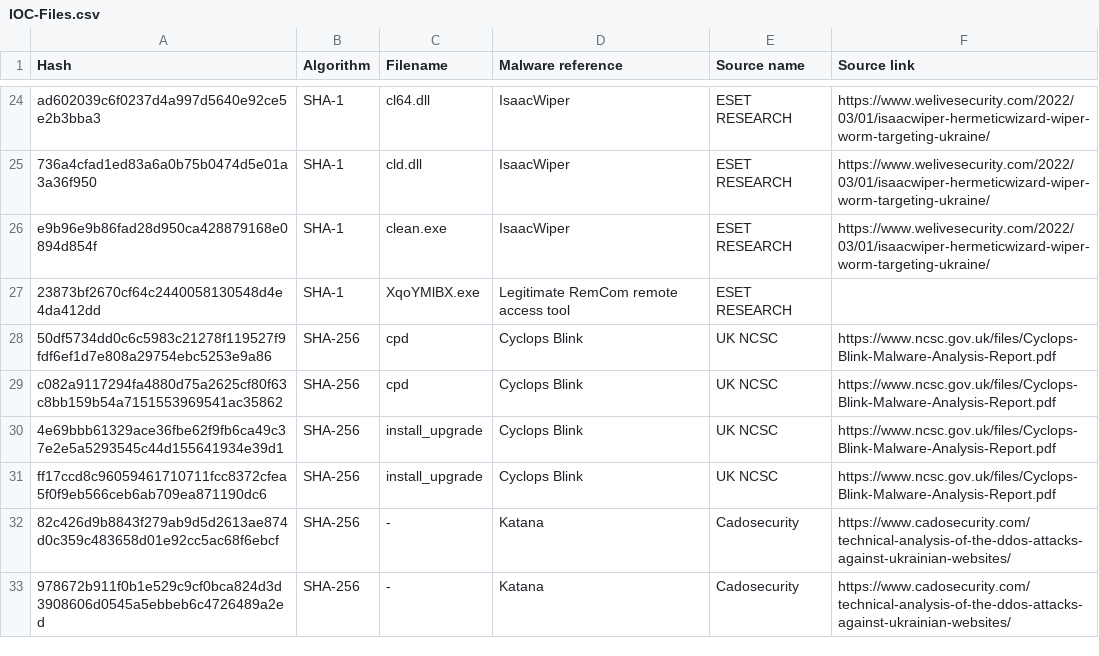
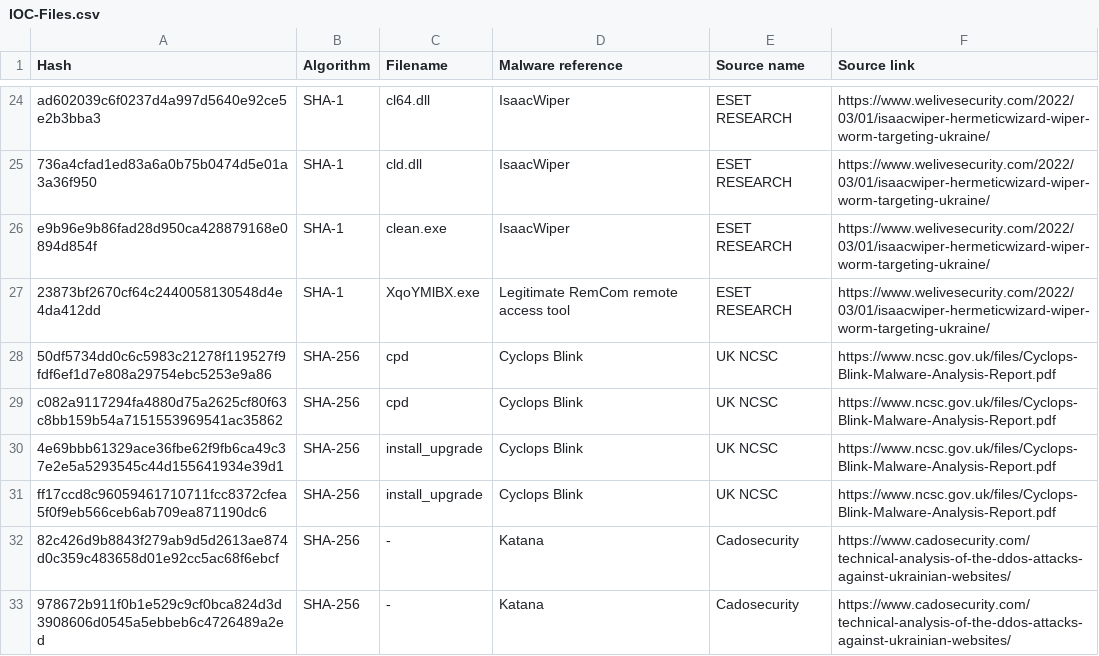
Before and after one commit to CERT-W/Ukraine-Russia-Operational-Synthesis, a CSV file: IOC/IOC-Files.csv, drawn as a sheet; only a part is shown, gaps mark what is left out.

Commit message:
Update IOC-Files.csv

```diff
--- a/IOC/IOC-Files.csv
+++ b/IOC/IOC-Files.csv
@@ -26,3 +26,3 @@ ad602039c6f0237d4a997d5640e92ce5e2b3bba3,SHA-1,cl64.dll,IsaacWiper,ESET RESEARCH
 e9b96e9b86fad28d950ca428879168e0894d854f,SHA-1,clean.exe,IsaacWiper,ESET RESEARCH,https://www.welivesecurity.com/2022/03/01/isaacwiper-hermeticwizard-wiper-worm-targeting-ukraine/
-23873bf2670cf64c2440058130548d4e4da412dd,SHA-1,XqoYMlBX.exe,Legitimate RemCom remote access tool,ESET RESEARCH,
+23873bf2670cf64c2440058130548d4e4da412dd,SHA-1,XqoYMlBX.exe,Legitimate RemCom remote access tool,ESET RESEARCH,https://www.welivesecurity.com/2022/03/01/isaacwiper-hermeticwizard-wiper-worm-targeting-ukraine/
 50df5734dd0c6c5983c21278f119527f9fdf6ef1d7e808a29754ebc5253e9a86,SHA-256,cpd,Cyclops Blink,UK NCSC,https://www.ncsc.gov.uk/files/Cyclops-Blink-Malware-Analysis-Report.pdf
```
